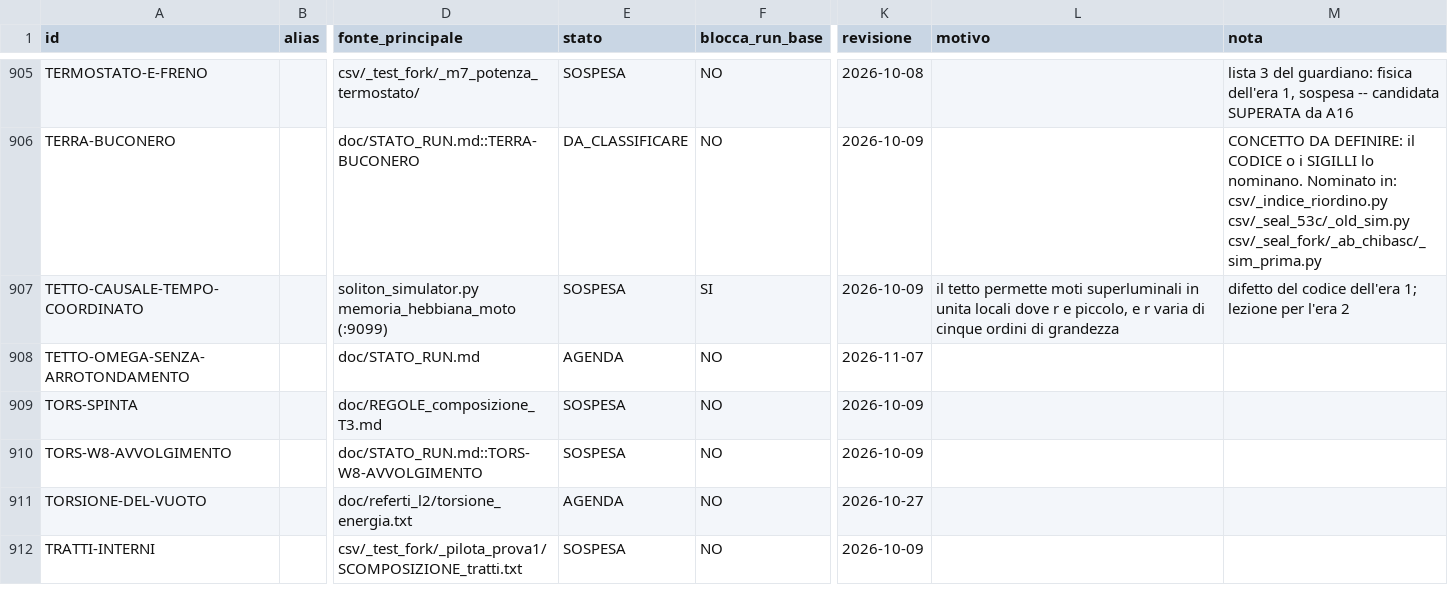
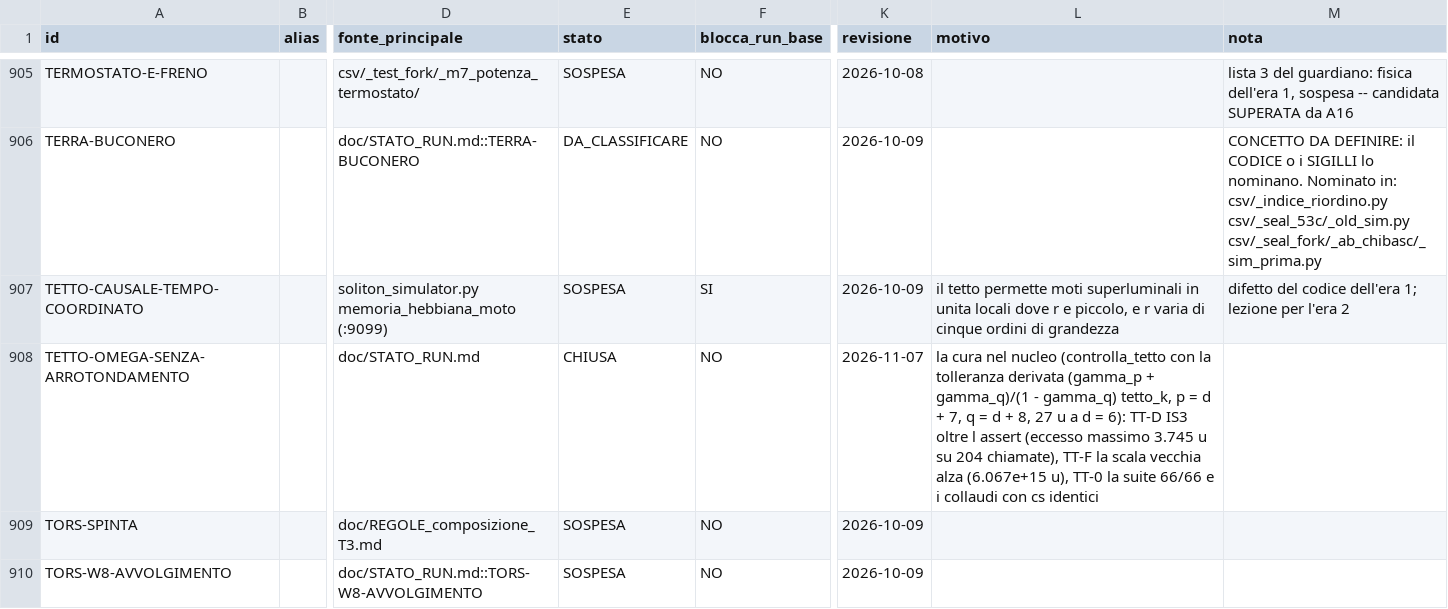
Before and after one commit to lpeano/soliton_simulator, a TSV file: doc/INDICE_ID.tsv, drawn as a sheet; only a part is shown, gaps mark what is left out; the shorter side is filled out with more unchanged rows; the diff names each change by its address in the sheet, - before the commit and + after, or states it on an @@ line.

```diff
--- a/doc/INDICE_ID.tsv
+++ b/doc/INDICE_ID.tsv
-E908 (stato): AGENDA
+E908 (stato): CHIUSA
-L908 (motivo): (empty)
+L908 (motivo): la cura nel nucleo (controlla_tetto con la tolleranza derivata (gamma_p + gamma_q)/(1 - gamma_q) tetto_k, p = d + 7, q = d + 8, 27 u a d = 6): TT-D IS3 oltre l assert (eccesso massimo 3.745 u su 204 chiamate), TT-F la scala vecchia alza (6.067e+15 u), TT-0 la suite 66/66 e i collaudi con cs identici
```
Also changed, not shown: 9 other files.
